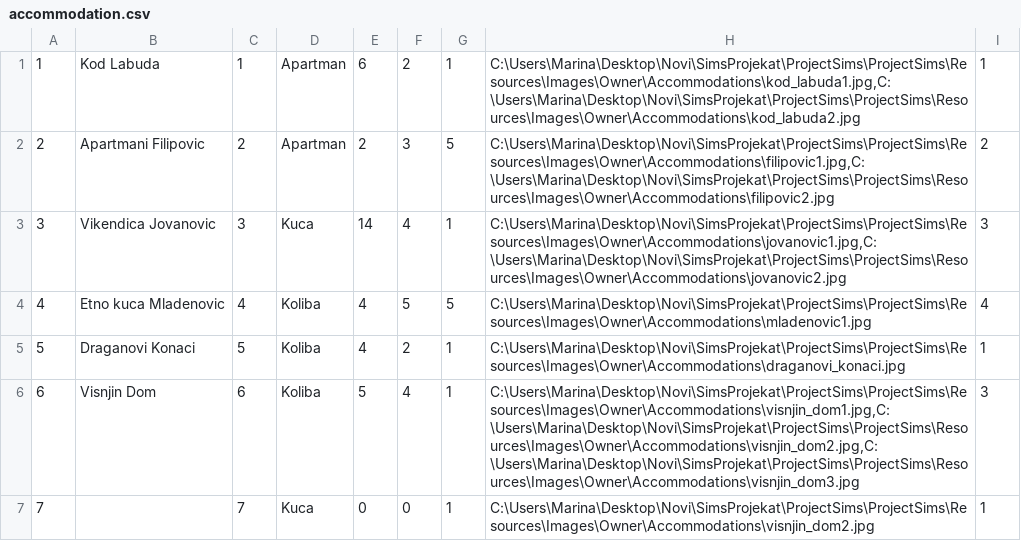
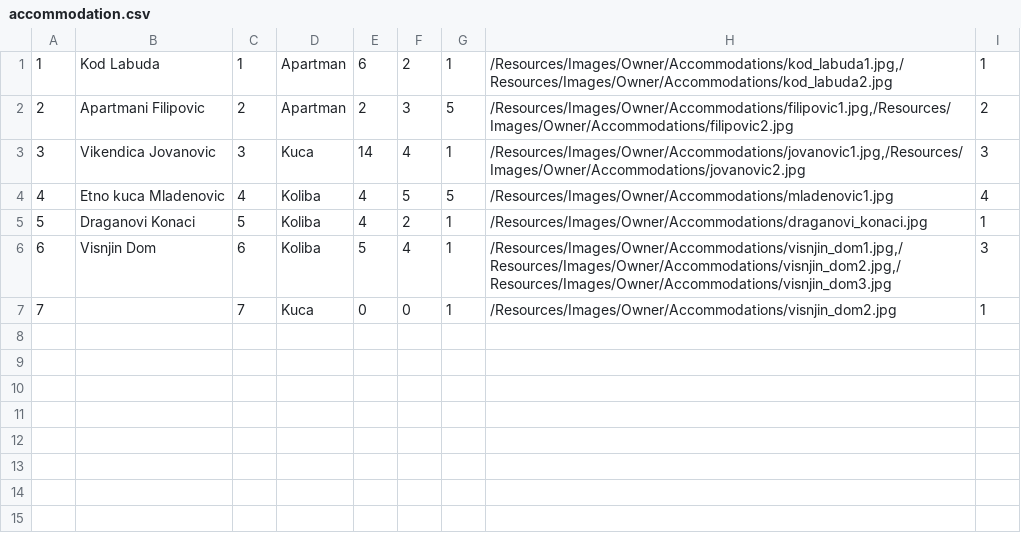
Before and after one commit to jblanusa13/SimsProjekat, a CSV file: ProjectSims/ProjectSims/Resources/Data/accommodation.csv, drawn as a sheet.

```diff
--- a/ProjectSims/ProjectSims/Resources/Data/accommodation.csv
+++ b/ProjectSims/ProjectSims/Resources/Data/accommodation.csv
@@ -1,7 +1,7 @@
-1|Kod Labuda|1|Apartman|6|2|1|C:\Users\Marina\Desktop\Novi\SimsProjekat\ProjectSims\ProjectSims\Resources\Images\Owner\Accommodations\kod_labuda1.jpg,C:\Users\Marina\Desktop\Novi\SimsProjekat\ProjectSims\ProjectSims\Resources\Images\Owner\Accommodations\kod_labuda2.jpg|1
-2|Apartmani Filipovic|2|Apartman|2|3|5|C:\Users\Marina\Desktop\Novi\SimsProjekat\ProjectSims\ProjectSims\Resources\Images\Owner\Accommodations\filipovic1.jpg,C:\Users\Marina\Desktop\Novi\SimsProjekat\ProjectSims\ProjectSims\Resources\Images\Owner\Accommodations\filipovic2.jpg|2
-3|Vikendica Jovanovic|3|Kuca|14|4|1|C:\Users\Marina\Desktop\Novi\SimsProjekat\ProjectSims\ProjectSims\Resources\Images\Owner\Accommodations\jovanovic1.jpg,C:\Users\Marina\Desktop\Novi\SimsProjekat\ProjectSims\ProjectSims\Resources\Images\Owner\Accommodations\jovanovic2.jpg|3
-4|Etno kuca Mladenovic|4|Koliba|4|5|5|C:\Users\Marina\Desktop\Novi\SimsProjekat\ProjectSims\ProjectSims\Resources\Images\Owner\Accommodations\mladenovic1.jpg|4
-5|Draganovi Konaci|5|Koliba|4|2|1|C:\Users\Marina\Desktop\Novi\SimsProjekat\ProjectSims\ProjectSims\Resources\Images\Owner\Accommodations\draganovi_konaci.jpg|1
-6|Visnjin Dom|6|Koliba|5|4|1|C:\Users\Marina\Desktop\Novi\SimsProjekat\ProjectSims\ProjectSims\Resources\Images\Owner\Accommodations\visnjin_dom1.jpg,C:\Users\Marina\Desktop\Novi\SimsProjekat\ProjectSims\ProjectSims\Resources\Images\Owner\Accommodations\visnjin_dom2.jpg,C:\Users\Marina\Desktop\Novi\SimsProjekat\ProjectSims\ProjectSims\Resources\Images\Owner\Accommodations\visnjin_dom3.jpg|3
-7||7|Kuca|0|0|1|C:\Users\Marina\Desktop\Novi\SimsProjekat\ProjectSims\ProjectSims\Resources\Images\Owner\Accommodations\visnjin_dom2.jpg|1
+1|Kod Labuda|1|Apartman|6|2|1|/Resources/Images/Owner/Accommodations/kod_labuda1.jpg,/Resources/Images/Owner/Accommodations/kod_labuda2.jpg|1
+2|Apartmani Filipovic|2|Apartman|2|3|5|/Resources/Images/Owner/Accommodations/filipovic1.jpg,/Resources/Images/Owner/Accommodations/filipovic2.jpg|2
+3|Vikendica Jovanovic|3|Kuca|14|4|1|/Resources/Images/Owner/Accommodations/jovanovic1.jpg,/Resources/Images/Owner/Accommodations/jovanovic2.jpg|3
+4|Etno kuca Mladenovic|4|Koliba|4|5|5|/Resources/Images/Owner/Accommodations/mladenovic1.jpg|4
+5|Draganovi Konaci|5|Koliba|4|2|1|/Resources/Images/Owner/Accommodations/draganovi_konaci.jpg|1
+6|Visnjin Dom|6|Koliba|5|4|1|/Resources/Images/Owner/Accommodations/visnjin_dom1.jpg,/Resources/Images/Owner/Accommodations/visnjin_dom2.jpg,/Resources/Images/Owner/Accommodations/visnjin_dom3.jpg|3
+7||7|Kuca|0|0|1|/Resources/Images/Owner/Accommodations/visnjin_dom2.jpg|1
```
Also changed, not shown: ProjectSims/ProjectSims/Resources/Data/accommodationReservation.csv, 23 other files.
